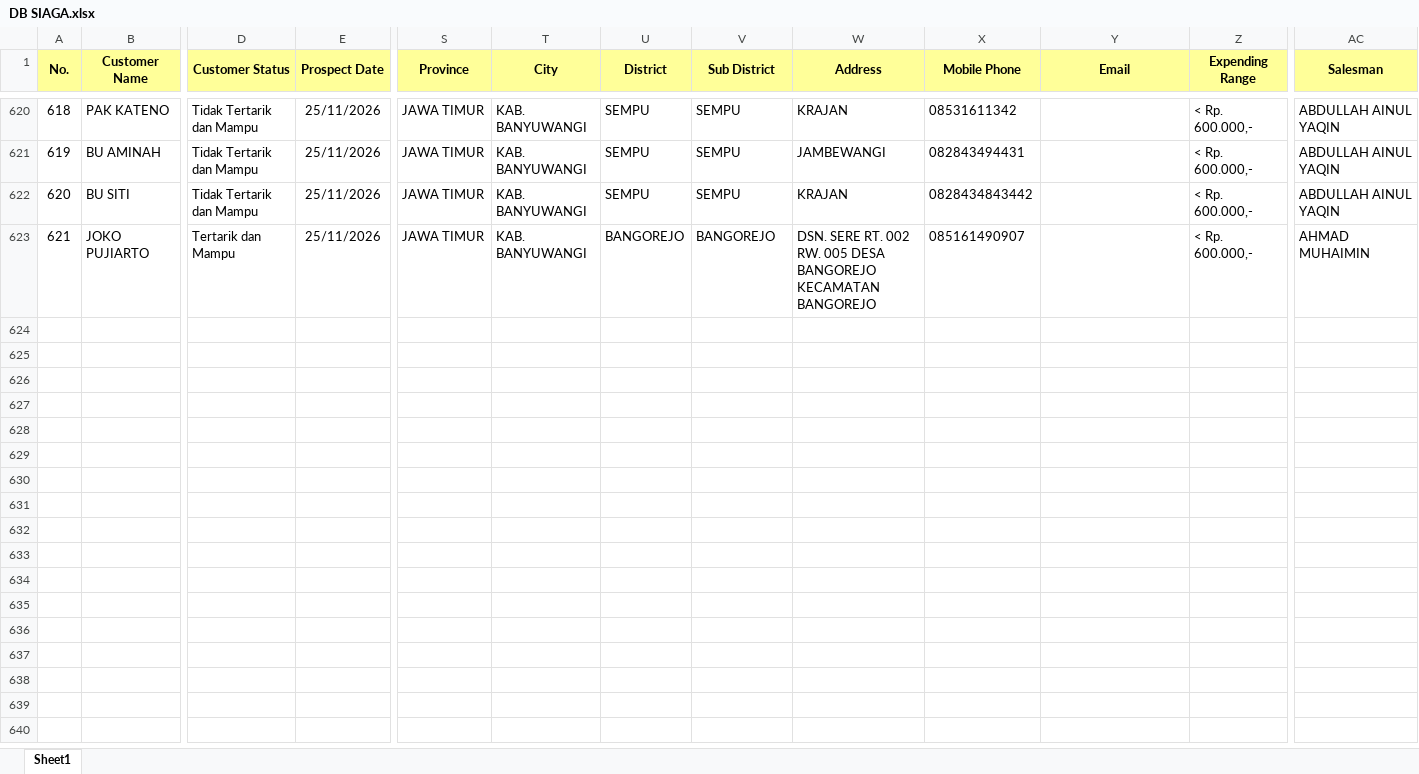
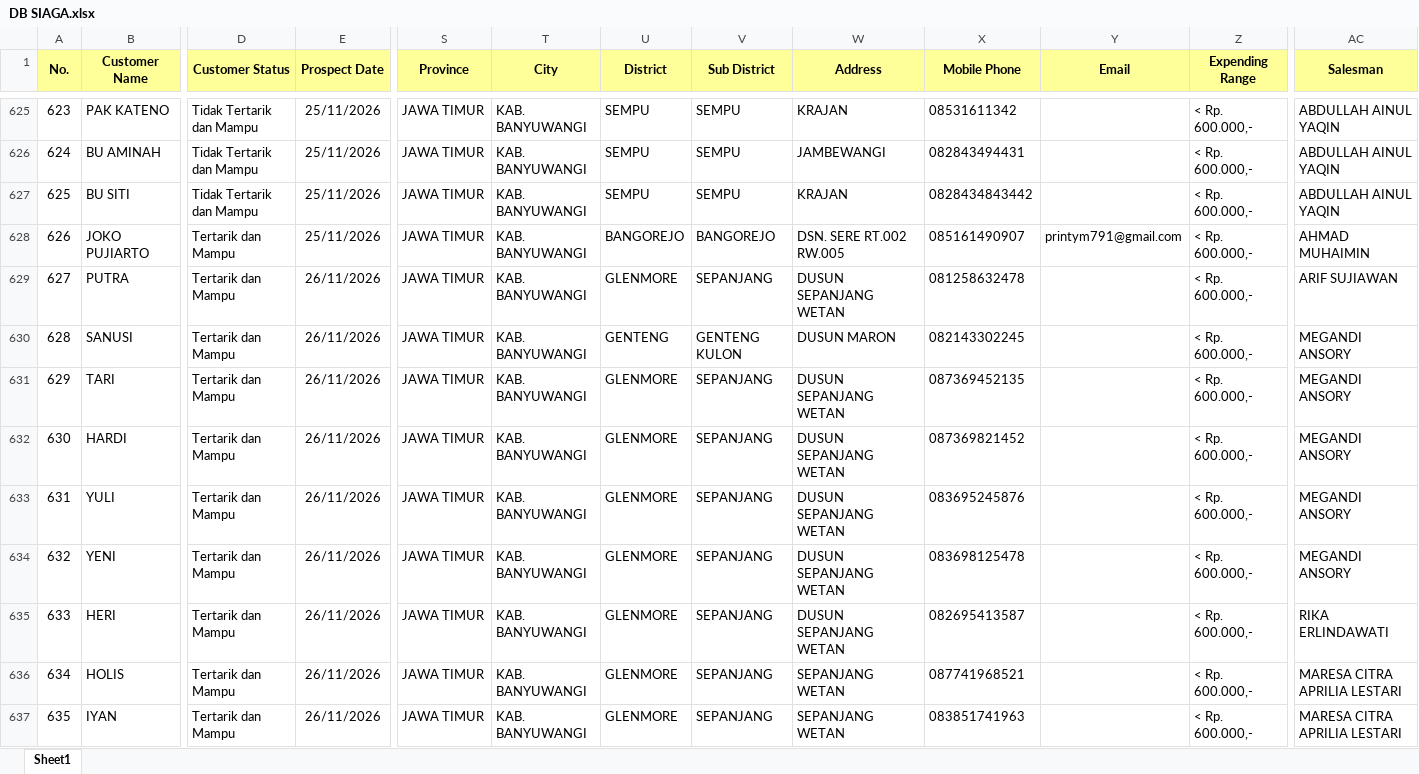
Before and after one commit to egi-jember/bushido-dashboard, an Excel workbook: bushido_raw/database_files/DB SIAGA.xlsx, sheet Sheet1, drawn as a sheet; only a part is shown, gaps mark what is left out; values as stored, in another font and other column widths than the file's, no borders; addresses are those after the commit; rows hold the shown columns only; the diff covers the shown part only; the diff names each change by its address in the sheet, - before the commit and + after, or states it on an @@ line.

```diff
--- a/bushido_raw/database_files/DB SIAGA.xlsx (sheet Sheet1)
+++ b/bushido_raw/database_files/DB SIAGA.xlsx (sheet Sheet1)
@@ column A (No.) renumbered between rows 19 and 628 @@
-W628 (Address): DSN. SERE RT. 002 RW. 005 DESA BANGOREJO KECAMATAN BANGOREJO
+W628 (Address): DSN. SERE RT.002 RW.005
-Y628 (Email): (empty)
+Y628 (Email): printym791@gmail.com
+row 629: 627 | PUTRA | Tertarik dan Mampu | 26/11/2026 | JAWA TIMUR | KAB. BANYUWANGI | GLENMORE | SEPANJANG | DUSUN SEPANJANG WETAN | 081258632478 |  | < Rp. 600.000,- | ARIF SUJIAWAN
+row 630: 628 | SANUSI | Tertarik dan Mampu | 26/11/2026 | JAWA TIMUR | KAB. BANYUWANGI | GENTENG | GENTENG KULON | DUSUN MARON | 082143302245 |  | < Rp. 600.000,- | MEGANDI ANSORY
+row 631: 629 | TARI | Tertarik dan Mampu | 26/11/2026 | JAWA TIMUR | KAB. BANYUWANGI | GLENMORE | SEPANJANG | DUSUN SEPANJANG WETAN | 087369452135 |  | < Rp. 600.000,- | MEGANDI ANSORY
+row 632: 630 | HARDI | Tertarik dan Mampu | 26/11/2026 | JAWA TIMUR | KAB. BANYUWANGI | GLENMORE | SEPANJANG | DUSUN SEPANJANG WETAN | 087369821452 |  | < Rp. 600.000,- | MEGANDI ANSORY
+row 633: 631 | YULI | Tertarik dan Mampu | 26/11/2026 | JAWA TIMUR | KAB. BANYUWANGI | GLENMORE | SEPANJANG | DUSUN SEPANJANG WETAN | 083695245876 |  | < Rp. 600.000,- | MEGANDI ANSORY
+row 634: 632 | YENI | Tertarik dan Mampu | 26/11/2026 | JAWA TIMUR | KAB. BANYUWANGI | GLENMORE | SEPANJANG | DUSUN SEPANJANG WETAN | 083698125478 |  | < Rp. 600.000,- | MEGANDI ANSORY
+row 635: 633 | HERI | Tertarik dan Mampu | 26/11/2026 | JAWA TIMUR | KAB. BANYUWANGI | GLENMORE | SEPANJANG | DUSUN SEPANJANG WETAN | 082695413587 |  | < Rp. 600.000,- | RIKA ERLINDAWATI
+row 636: 634 | HOLIS | Tertarik dan Mampu | 26/11/2026 | JAWA TIMUR | KAB. BANYUWANGI | GLENMORE | SEPANJANG | SEPANJANG WETAN | 087741968521 |  | < Rp. 600.000,- | MARESA CITRA APRILIA LESTARI
+row 637: 635 | IYAN | Tertarik dan Mampu | 26/11/2026 | JAWA TIMUR | KAB. BANYUWANGI | GLENMORE | SEPANJANG | SEPANJANG WETAN | 083851741963 |  | < Rp. 600.000,- | MARESA CITRA APRILIA LESTARI
```
Also changed, not shown: 39 added rows, 52 moved rows and 19 edited cells elsewhere in this sheet.
